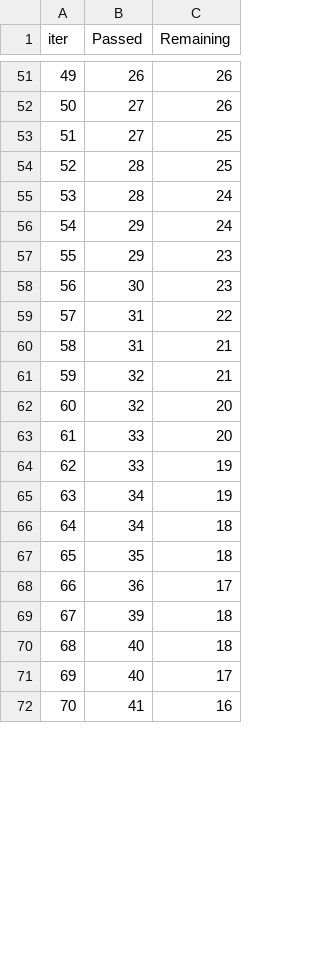
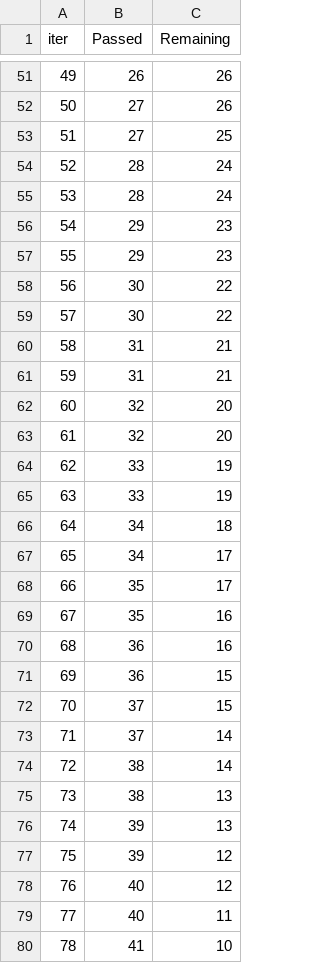
Before and after one commit to VAaRrUNn/DemoDeployed, a TSV file: catboost_info/time_left.tsv, drawn as a sheet; only a part is shown, gaps mark what is left out; removed rows and columns are numbered as before the commit, all else as after; the diff covers the shown part only; the diff names each change by its address in the sheet, - before the commit and + after, or states it on an @@ line.

```diff
--- a/catboost_info/time_left.tsv
+++ b/catboost_info/time_left.tsv
@@ column A (iter) renumbered between rows 6 and 101 @@
-row 54: 52 | 28 | 25
-B55 (Passed): 29
+B55 (Passed): 28
+row 57: 55 | 29 | 23
-C58 (Remaining): 23
+C58 (Remaining): 22
-B59 (Passed): 31
+B59 (Passed): 30
-B61 (Passed): 32
+B61 (Passed): 31
-B63 (Passed): 33
+B63 (Passed): 32
-B65 (Passed): 34
+B65 (Passed): 33
+row 67: 65 | 34 | 17
-C68 (Remaining): 18
+C68 (Remaining): 17
+row 69: 67 | 35 | 16
-C70 (Remaining): 17
+C70 (Remaining): 16
+row 71: 69 | 36 | 15
+row 72: 70 | 37 | 15
+row 73: 71 | 37 | 14
+row 74: 72 | 38 | 14
+row 75: 73 | 38 | 13
-C76 (Remaining): 18
+C76 (Remaining): 13
+row 77: 75 | 39 | 12
-C78 (Remaining): 18
+C78 (Remaining): 12
-C79 (Remaining): 17
+C79 (Remaining): 11
-C80 (Remaining): 16
+C80 (Remaining): 10
```
Also changed, not shown: 12 added rows, 20 removed rows and 46 edited cells elsewhere in this file, 4 other files.
